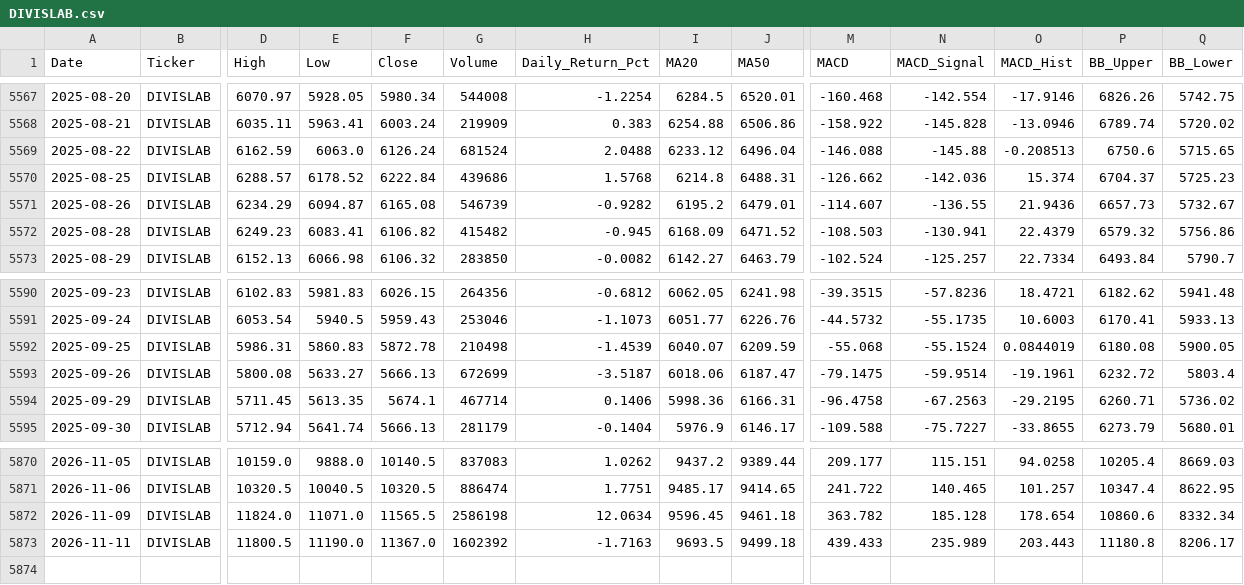
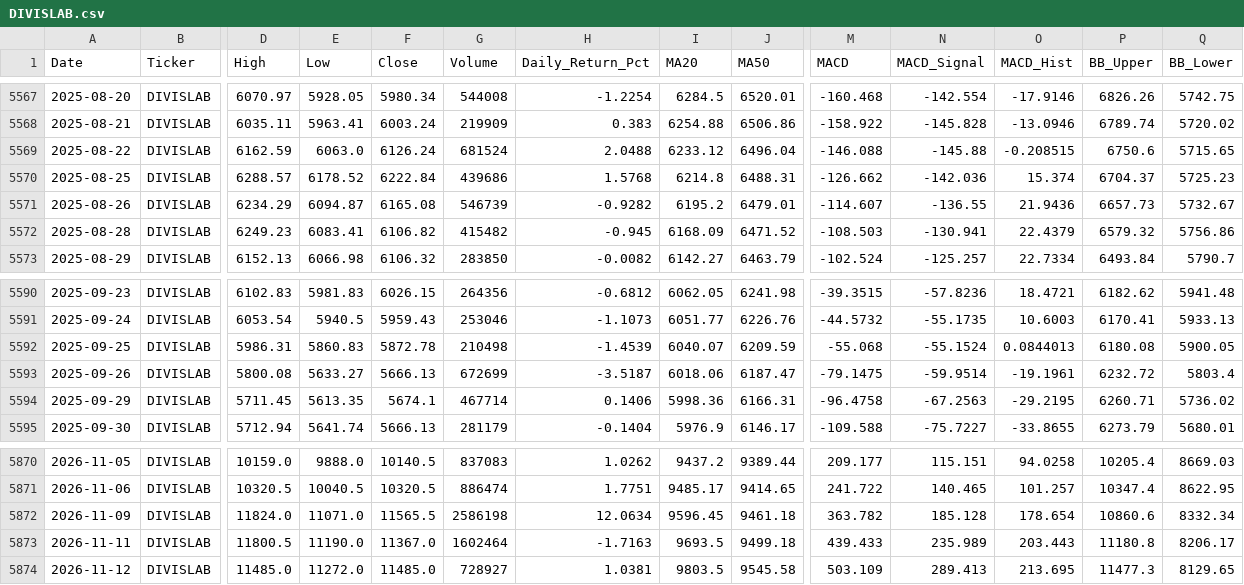
Before and after one commit to wimpypython/nifty-stock-intelligence, a CSV file: data/historical/DIVISLAB.csv, drawn as a sheet; only a part is shown, gaps mark what is left out; rows hold the shown columns only; the diff covers the shown part only; the diff names each change by its address in the sheet, - before the commit and + after, or states it on an @@ line.

```diff
--- a/data/historical/DIVISLAB.csv
+++ b/data/historical/DIVISLAB.csv
-O5569 (MACD_Hist): -0.208513
+O5569 (MACD_Hist): -0.208515
-O5592 (MACD_Hist): 0.0844019
+O5592 (MACD_Hist): 0.0844013
-G5873 (Volume): 1602392
+G5873 (Volume): 1602464
+row 5874: 2026-11-12 | DIVISLAB | 11485.0 | 11272.0 | 11485.0 | 728927 | 1.0381 | 9803.5 | 9545.58 | 503.109 | 289.413 | 213.695 | 11477.3 | 8129.65
```
Also changed, not shown: 26 edited cells elsewhere in this file, data/historical/APOLLOHOSP.csv, data/historical/HEROMOTOCO.csv, 52 other files.
